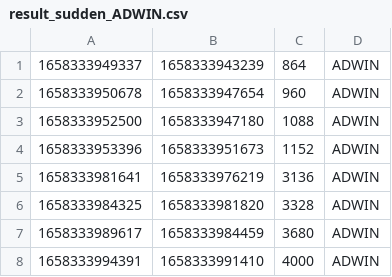
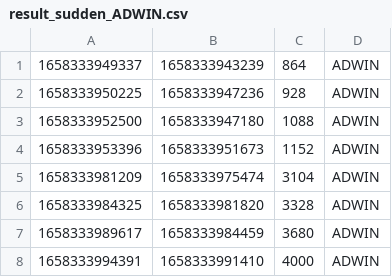
Before and after one commit to muzaffersenkal/concept-drift-streaming-context, a CSV file: Result/result_sudden_ADWIN.csv, drawn as a sheet; only a part is shown; removed rows and columns are numbered as before the commit, all else as after; the diff covers the shown part only; the diff names each change by its address in the sheet, - before the commit and + after, or states it on an @@ line.

```diff
--- a/Result/result_sudden_ADWIN.csv
+++ b/Result/result_sudden_ADWIN.csv
-row 2: 1658333950678 | 1658333947654 | 960 | ADWIN
+row 2: 1658333950225 | 1658333947236 | 928 | ADWIN
-row 5: 1658333981641 | 1658333976219 | 3136 | ADWIN
+row 5: 1658333981209 | 1658333975474 | 3104 | ADWIN
```
Also changed, not shown: 2 added rows and 22 removed rows elsewhere in this file, 26 other files.
